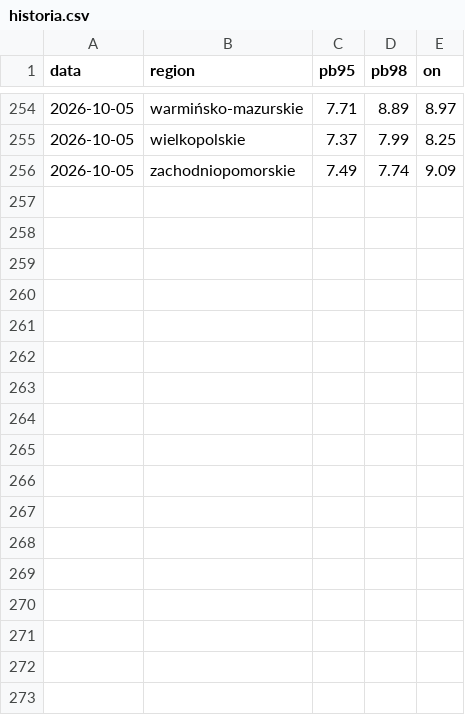
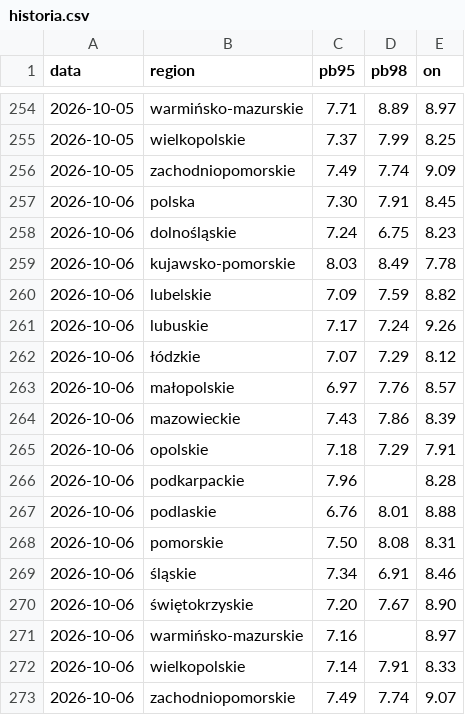
Before and after one commit to bczarnecki-beep/scrypt_paliwa, a CSV file: historia.csv, drawn as a sheet; only a part is shown, gaps mark what is left out.

```diff
--- a/historia.csv
+++ b/historia.csv
@@ -256 +256,18 @@ data,region,pb95,pb98,on
 2026-10-05,zachodniopomorskie,7.49,7.74,9.09
+2026-10-06,polska,7.30,7.91,8.45
+2026-10-06,dolnośląskie,7.24,6.75,8.23
+2026-10-06,kujawsko-pomorskie,8.03,8.49,7.78
+2026-10-06,lubelskie,7.09,7.59,8.82
+2026-10-06,lubuskie,7.17,7.24,9.26
+2026-10-06,łódzkie,7.07,7.29,8.12
+2026-10-06,małopolskie,6.97,7.76,8.57
+2026-10-06,mazowieckie,7.43,7.86,8.39
+2026-10-06,opolskie,7.18,7.29,7.91
+2026-10-06,podkarpackie,7.96,,8.28
+2026-10-06,podlaskie,6.76,8.01,8.88
+2026-10-06,pomorskie,7.50,8.08,8.31
+2026-10-06,śląskie,7.34,6.91,8.46
+2026-10-06,świętokrzyskie,7.20,7.67,8.90
+2026-10-06,warmińsko-mazurskie,7.16,,8.97
+2026-10-06,wielkopolskie,7.14,7.91,8.33
+2026-10-06,zachodniopomorskie,7.49,7.74,9.07
```
Also changed, not shown: 1 other file.
